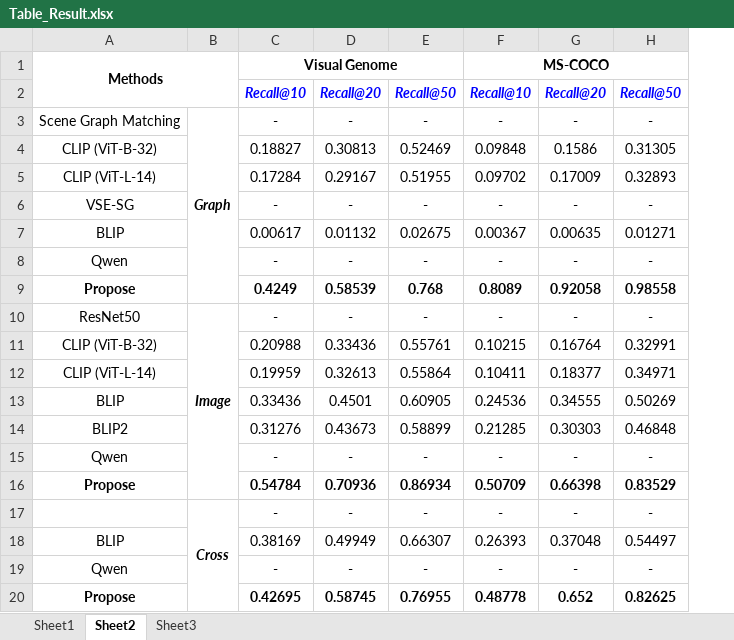
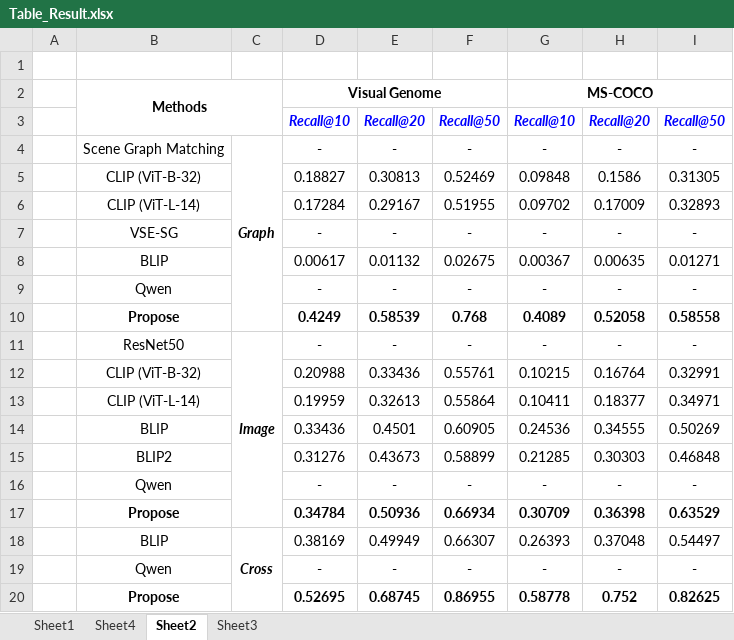
Before and after one commit to PDD0911-HCMUS/SG-Retrieval, an Excel workbook: Controller/IRESGController/Table_Result.xlsx, sheet Sheet2, drawn as a sheet; values as stored, in another font and other column widths than the file's, no borders; removed rows and columns are numbered as before the commit, all else as after; the diff names each change by its address in the sheet, - before the commit and + after, or states it on an @@ line.

```diff
--- a/Controller/IRESGController/Table_Result.xlsx (sheet Sheet2)
+++ b/Controller/IRESGController/Table_Result.xlsx (sheet Sheet2)
+sheet tab: Sheet4
+column A, empty
+row 1: (empty)
-G10: 0.8089
+G10: 0.4089
-H10: 0.92058
+H10: 0.52058
-I10: 0.98558
+I10: 0.58558
-row 16: Propose |  | 0.54784 | 0.70936 | 0.86934 | 0.50709 | 0.66398 | 0.83529
-row 17:  | Cross | - | - | - | - | - | -
+row 17:  | Propose |  | 0.34784 | 0.50936 | 0.66934 | 0.30709 | 0.36398 | 0.63529
-C18: (empty)
+C18: Cross
+C18:C20 merged
-row 20: Propose |  | 0.42695 | 0.58745 | 0.76955 | 0.48778 | 0.652 | 0.82625
+row 20:  | Propose |  | 0.52695 | 0.68745 | 0.86955 | 0.58778 | 0.752 | 0.82625
```
Also changed, not shown: 2 other files.
